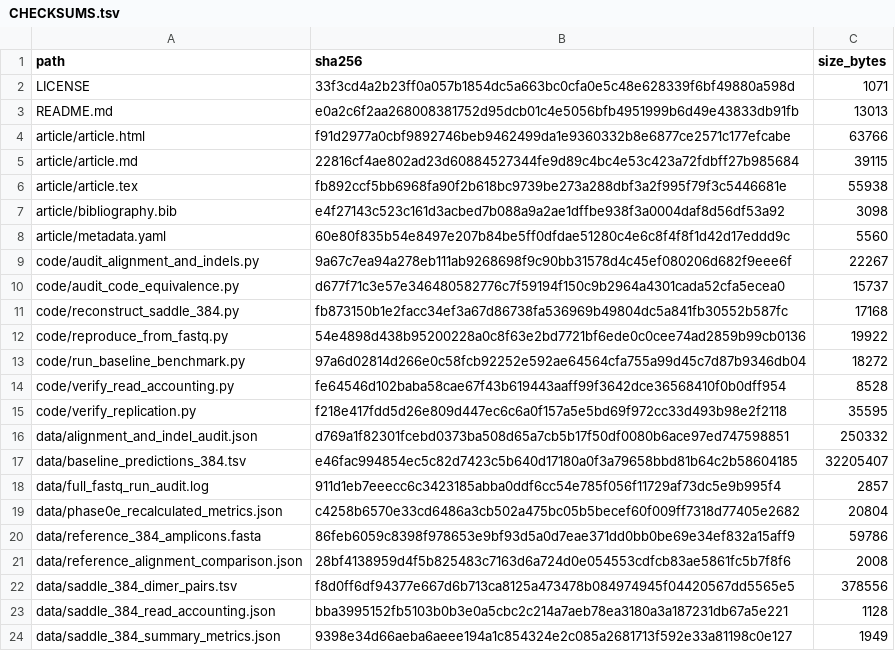
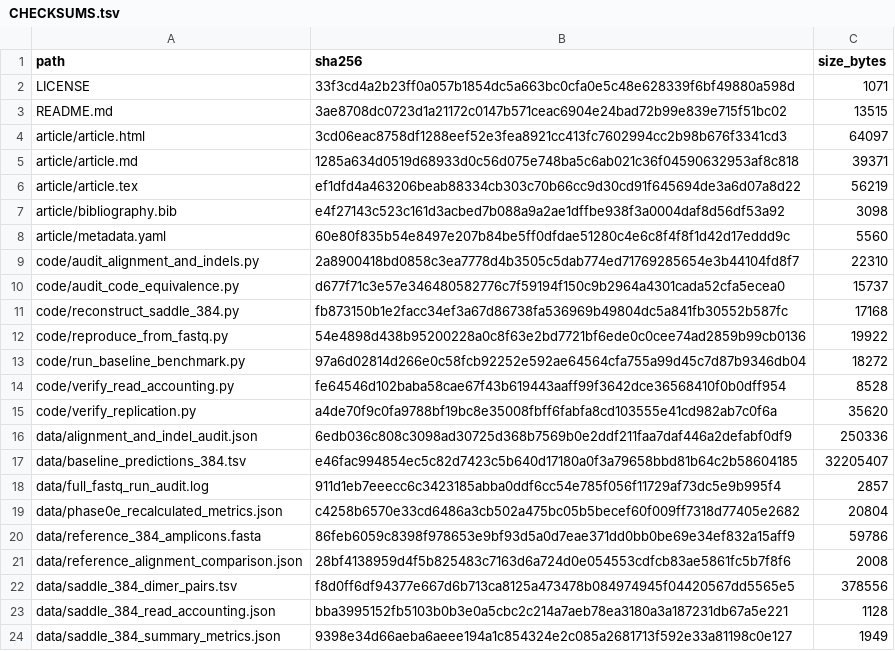
Before and after one commit to Rashidmstar12/saddle-replication, a TSV file: CHECKSUMS.tsv, drawn as a sheet.

```diff
--- a/CHECKSUMS.tsv
+++ b/CHECKSUMS.tsv
@@ -2,9 +2,9 @@ path	sha256	size_bytes
 LICENSE	33f3cd4a2b23ff0a057b1854dc5a663bc0cfa0e5c48e628339f6bf49880a598d	1071
-README.md	e0a2c6f2aa268008381752d95dcb01c4e5056bfb4951999b6d49e43833db91fb	13013
-article/article.html	f91d2977a0cbf9892746beb9462499da1e9360332b8e6877ce2571c177efcabe	63766
-article/article.md	22816cf4ae802ad23d60884527344fe9d89c4bc4e53c423a72fdbff27b985684	39115
-article/article.tex	fb892ccf5bb6968fa90f2b618bc9739be273a288dbf3a2f995f79f3c5446681e	55938
+README.md	3ae8708dc0723d1a21172c0147b571ceac6904e24bad72b99e839e715f51bc02	13515
+article/article.html	3cd06eac8758df1288eef52e3fea8921cc413fc7602994cc2b98b676f3341cd3	64097
+article/article.md	1285a634d0519d68933d0c56d075e748ba5c6ab021c36f04590632953af8c818	39371
+article/article.tex	ef1dfd4a463206beab88334cb303c70b66cc9d30cd91f645694de3a6d07a8d22	56219
 article/bibliography.bib	e4f27143c523c161d3acbed7b088a9a2ae1dffbe938f3a0004daf8d56df53a92	3098
 article/metadata.yaml	60e80f835b54e8497e207b84be5ff0dfdae51280c4e6c8f4f8f1d42d17eddd9c	5560
-code/audit_alignment_and_indels.py	9a67c7ea94a278eb111ab9268698f9c90bb31578d4c45ef080206d682f9eee6f	22267
+code/audit_alignment_and_indels.py	2a8900418bd0858c3ea7778d4b3505c5dab774ed71769285654e3b44104fd8f7	22310
 code/audit_code_equivalence.py	d677f71c3e57e346480582776c7f59194f150c9b2964a4301cada52cfa5ecea0	15737
@@ -14,4 +14,4 @@ code/run_baseline_benchmark.py	97a6d02814d266e0c58fcb92252e592ae64564cfa755a99d4
 code/verify_read_accounting.py	fe64546d102baba58cae67f43b619443aaff99f3642dce36568410f0b0dff954	8528
-code/verify_replication.py	f218e417fdd5d26e809d447ec6c6a0f157a5e5bd69f972cc33d493b98e2f2118	35595
-data/alignment_and_indel_audit.json	d769a1f82301fcebd0373ba508d65a7cb5b17f50df0080b6ace97ed747598851	250332
+code/verify_replication.py	a4de70f9c0fa9788bf19bc8e35008fbff6fabfa8cd103555e41cd982ab7c0f6a	35620
+data/alignment_and_indel_audit.json	6edb036c808c3098ad30725d368b7569b0e2ddf211faa7daf446a2defabf0df9	250336
 data/baseline_predictions_384.tsv	e46fac994854ec5c82d7423c5b640d17180a0f3a79658bbd81b64c2b58604185	32205407
```
Also changed, not shown: 7 other files.
